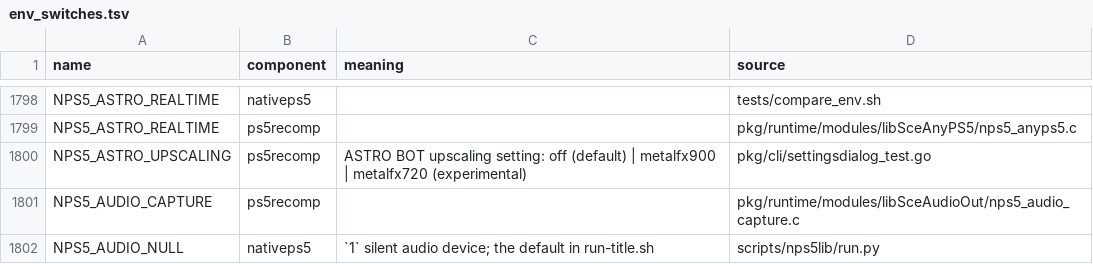
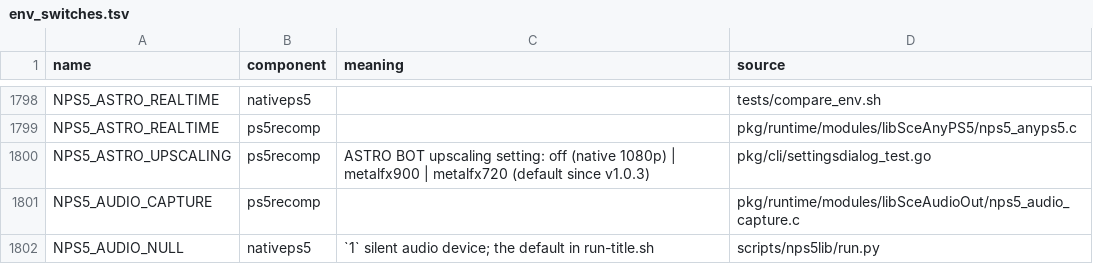
Before and after one commit to computerguy526/nativeps5, a TSV file: docs/env_switches.tsv, drawn as a sheet; only a part is shown, gaps mark what is left out.

```diff
--- a/docs/env_switches.tsv
+++ b/docs/env_switches.tsv
@@ -1799,3 +1799,3 @@ NPS5_ASTRO_REALTIME	nativeps5		tests/compare_env.sh
 NPS5_ASTRO_REALTIME	ps5recomp		pkg/runtime/modules/libSceAnyPS5/nps5_anyps5.c
-NPS5_ASTRO_UPSCALING	ps5recomp	ASTRO BOT upscaling setting: off (default) | metalfx900 | metalfx720 (experimental)	pkg/cli/settingsdialog_test.go
+NPS5_ASTRO_UPSCALING	ps5recomp	ASTRO BOT upscaling setting: off (native 1080p) | metalfx900 | metalfx720 (default since v1.0.3)	pkg/cli/settingsdialog_test.go
 NPS5_AUDIO_CAPTURE	ps5recomp		pkg/runtime/modules/libSceAudioOut/nps5_audio_capture.c
```
Also changed, not shown: 4 other files.
